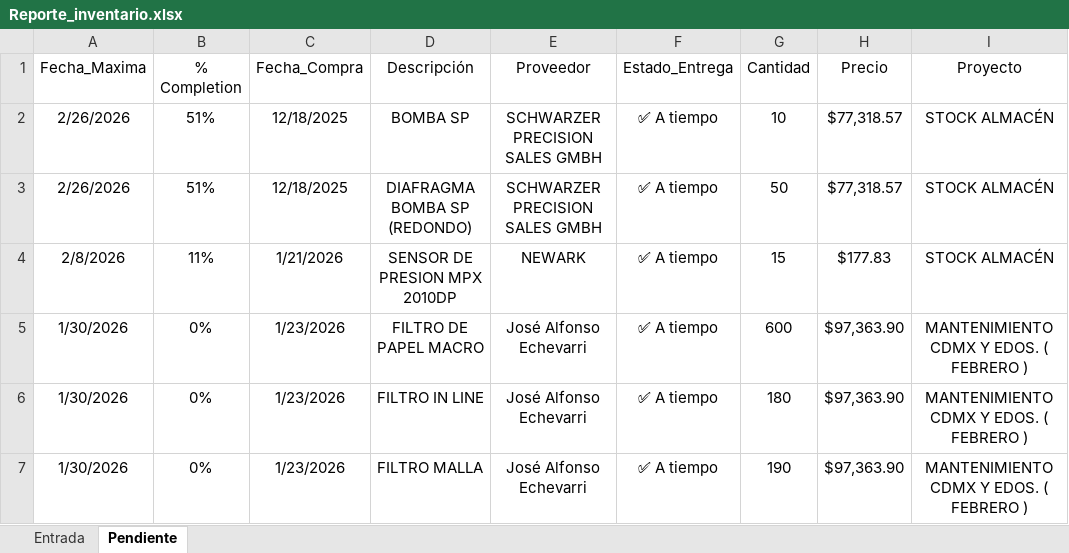
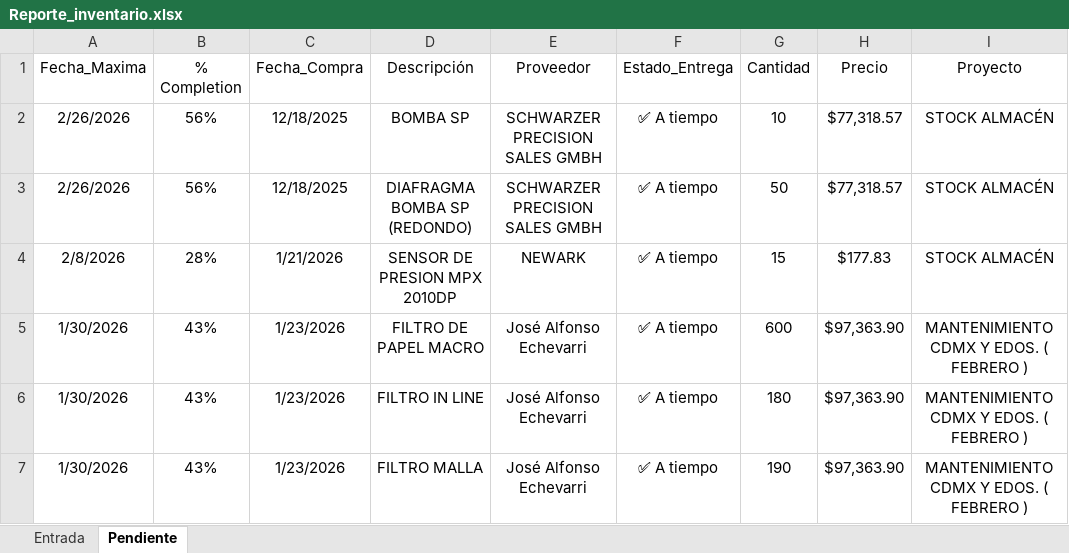
Before and after one commit to josels980410-jpg/keytronics-dashboard, an Excel workbook: Reporte_inventario.xlsx, sheet Pendiente, drawn as a sheet; values as stored, in another font and other column widths than the file's, no borders; table styles not drawn; the diff names each change by its address in the sheet, - before the commit and + after, or states it on an @@ line.

```diff
--- a/Reporte_inventario.xlsx (sheet Pendiente)
+++ b/Reporte_inventario.xlsx (sheet Pendiente)
-B2:B3 (% Completion): 51%
+B2:B3 (% Completion): 56%
-B4 (% Completion): 11%
+B4 (% Completion): 28%
-B5:B7 (% Completion): 0%
+B5:B7 (% Completion): 43%
```
Also changed, not shown: sheet Entrada, datos_reporte_Keytronics.xlsx, 5 other files.
